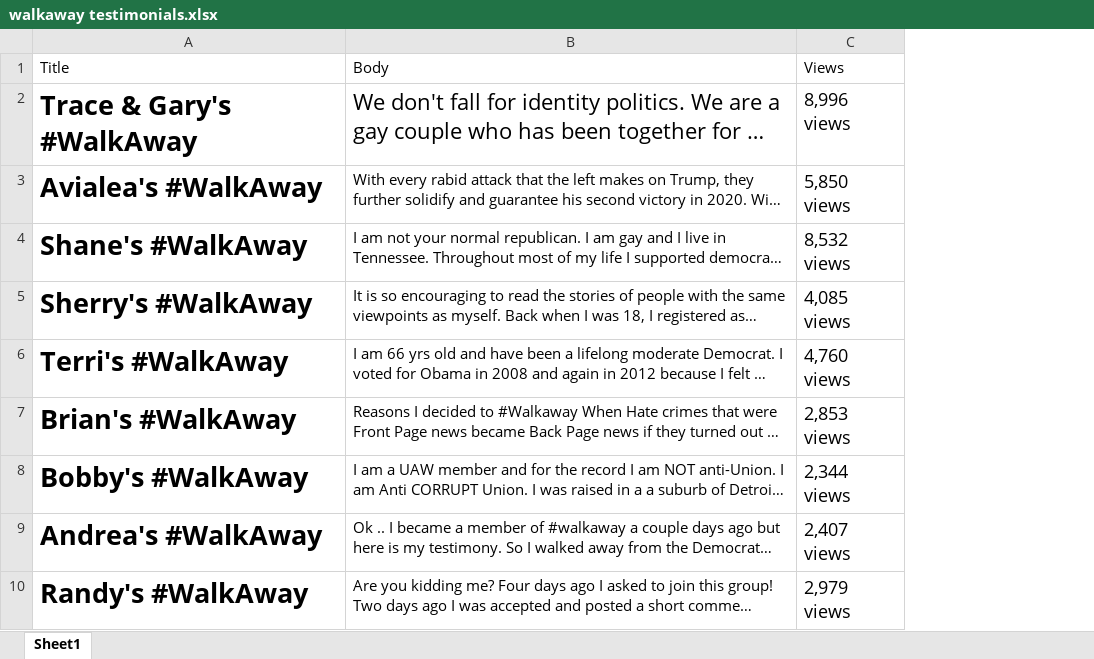
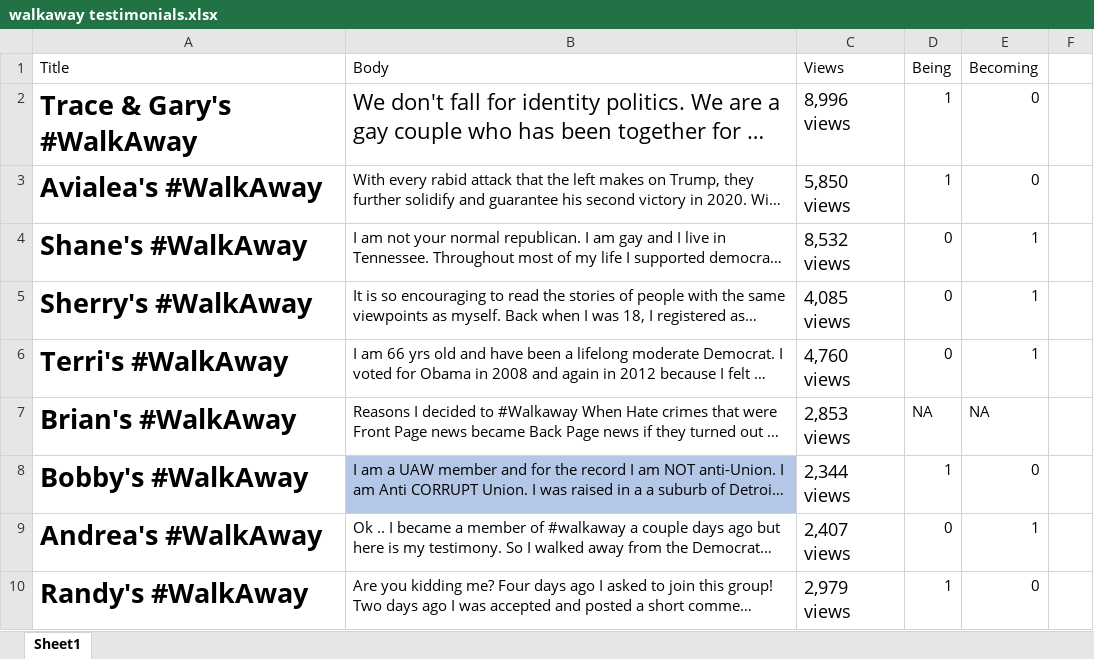
Before and after one commit to ekmaloney/conversion-narratives, an Excel workbook: data/website/walkaway testimonials.xlsx, sheet Sheet1, drawn as a sheet; only a part is shown; long unchanged cells end in …; values as stored, in another font and other column widths than the file's, no borders; the diff names each change by its address in the sheet, - before the commit and + after, or states it on an @@ line.

Commit message:
coding being vs becoming

```diff
--- a/data/website/walkaway testimonials.xlsx (sheet Sheet1)
+++ b/data/website/walkaway testimonials.xlsx (sheet Sheet1)
+column D (Being), rows 2-10: 1 | 1 | 0 | 0 | 0 | NA | 1 | 0 | 1
+column E (Becoming), rows 2-10: 0 | 0 | 1 | 1 | 1 | NA | 0 | 1 | 0
+column F, empty
-B8 fill: none
+B8 fill: #B4C7E7
```
